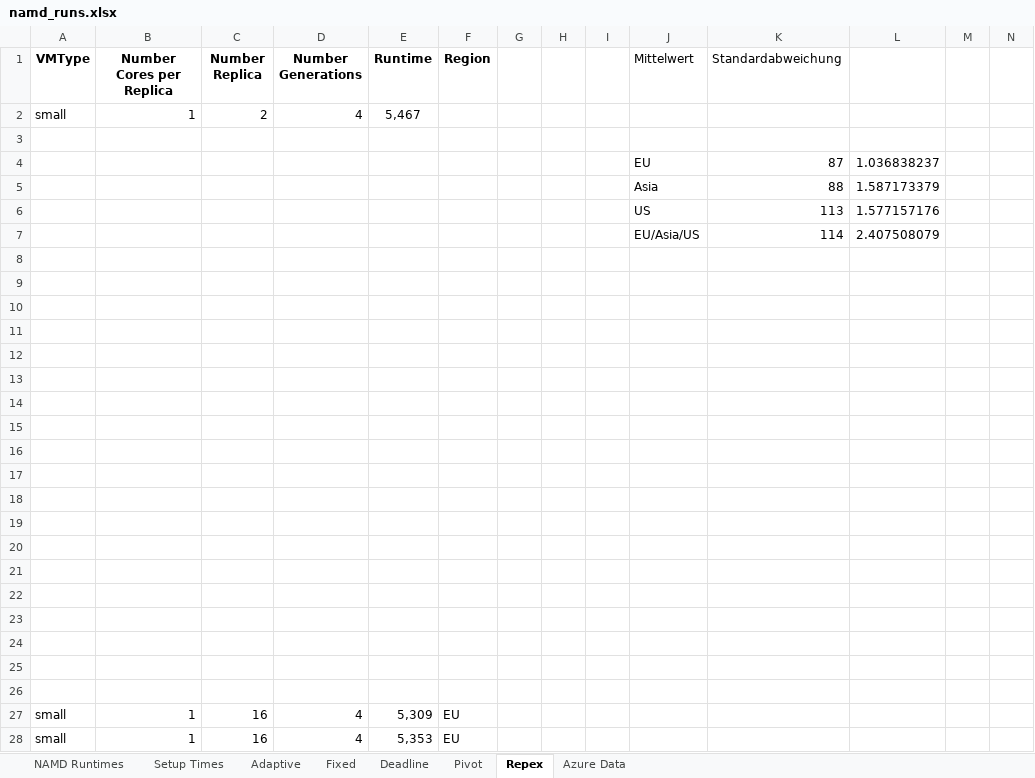
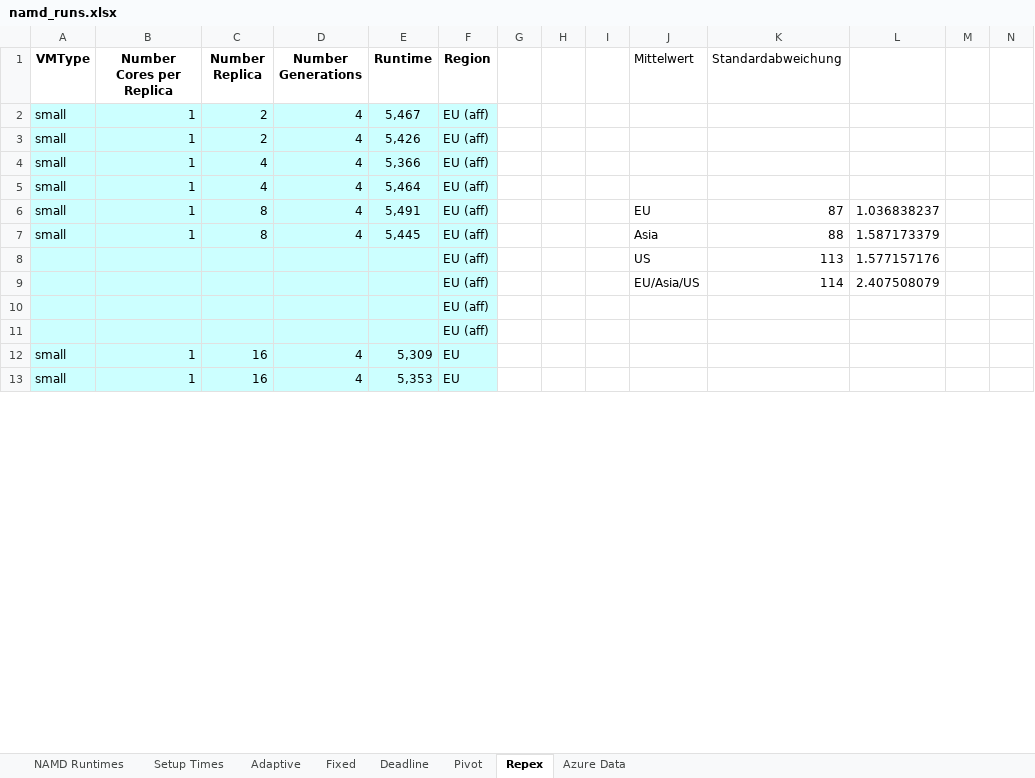
Before and after one commit to saga-project/saga-cpp-legacy-projects, an Excel workbook: papers/cloudcom10/performance/namd_runs.xlsx, sheet Repex, drawn as a sheet; only a part is shown; values as stored, in another font and other column widths than the file's, no borders; charts and pictures not drawn; removed rows and columns are numbered as before the commit, all else as after; the diff covers the shown part only; the diff names each change by its address in the sheet, - before the commit and + after, or states it on an @@ line.

```diff
--- a/papers/cloudcom10/performance/namd_runs.xlsx (sheet Repex)
+++ b/papers/cloudcom10/performance/namd_runs.xlsx (sheet Repex)
-A2:F3 fill: none
+A2:F3 fill: #CCFFFF
-F2 (Region): (empty)
+F2 (Region): EU (aff)
-row 3: (empty)
+row 3: small | 1 | 2 | 4 | 5,426 | EU (aff)
-row 4:  |  |  |  |  |  |  |  |  | EU | 87 | 1.036838237
-row 5:  |  |  |  |  |  |  |  |  | Asia | 88 | 1.587173379
+row 4: small | 1 | 4 | 4 | 5,366 | EU (aff)
+row 5: small | 1 | 4 | 4 | 5,464 | EU (aff)
+row 6: small | 1 | 8 | 4 | 5,491 | EU (aff) |  |  |  | EU | 87 | 1.036838237
+row 7: small | 1 | 8 | 4 | 5,445 | EU (aff) |  |  |  | Asia | 88 | 1.587173379
-A8:F11 fill: none
+A8:F11 fill: #CCFFFF
-F8:F11 (Region): (empty)
+F8:F11 (Region): EU (aff)
-row 10: (empty)
-row 11: (empty)
-row 12: (empty)
-row 13: (empty)
-row 14: (empty)
-row 15: (empty)
-row 16: (empty)
-row 17: (empty)
-row 18: (empty)
-row 19: (empty)
-row 20: (empty)
-row 21: (empty)
-row 22: (empty)
-row 23: (empty)
-row 24: (empty)
-row 25: (empty)
-row 26: (empty)
-A12:F13 fill: none
+A12:F13 fill: #CCFFFF
```
Also changed, not shown: 4 added rows, 124 edited cells and cell formats elsewhere in this sheet, sheet NAMD Runtimes, formulas that keep their value, charts or pictures, 5 other files.
